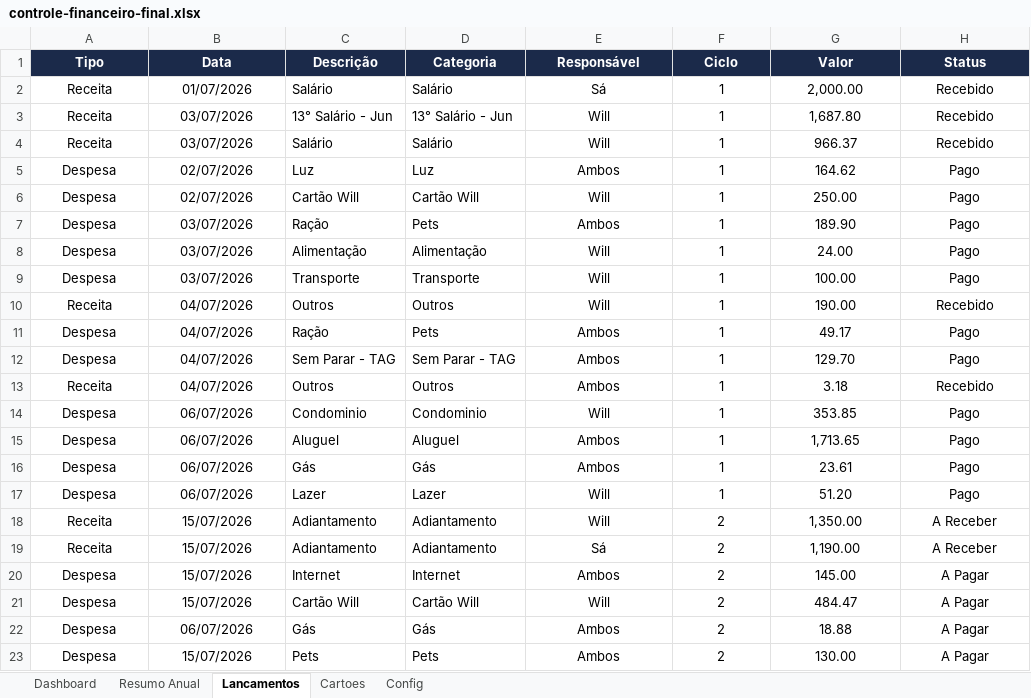
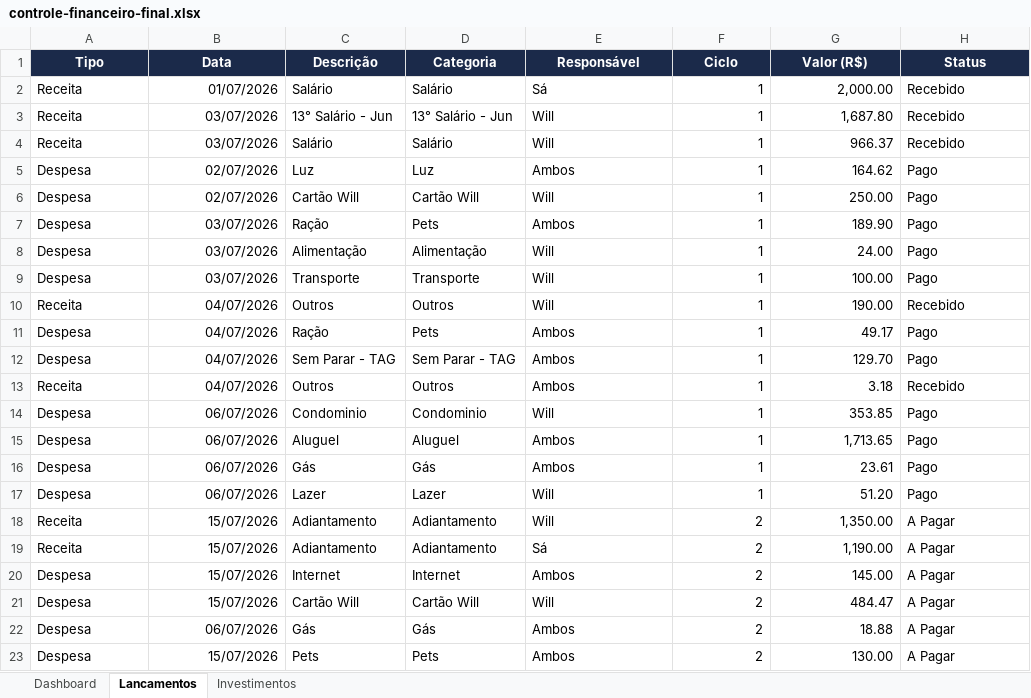
Before and after one commit to Willian7777/repository-test, an Excel workbook: controle-financeiro-final.xlsx, sheet Lancamentos, drawn as a sheet; values as stored, in another font and other column widths than the file's, no borders; conditional formats not drawn; the diff names each change by its address in the sheet, - before the commit and + after, or states it on an @@ line.

```diff
--- a/controle-financeiro-final.xlsx (sheet Lancamentos)
+++ b/controle-financeiro-final.xlsx (sheet Lancamentos)
-sheet tab: Resumo Anual
@@ sheet tab hidden: Cartoes @@
@@ sheet tab hidden: Config @@
+sheet tab: Investimentos
-G1: Valor
+G1: Valor (R$)
-A2:A23 alignment: center
+A2:A23 alignment: left
-B2:B23 alignment: center
+B2:B23 alignment: right
-E2:E23 alignment: center
+E2:E23 alignment: left
-F2:G23 alignment: center
+F2:G23 alignment: right
-H2:H23 alignment: center
+H2:H23 alignment: left
-H18:H19 (Status): A Receber
+H18:H19 (Status): A Pagar
```
Also changed, not shown: sheet Dashboard, hidden cells.
